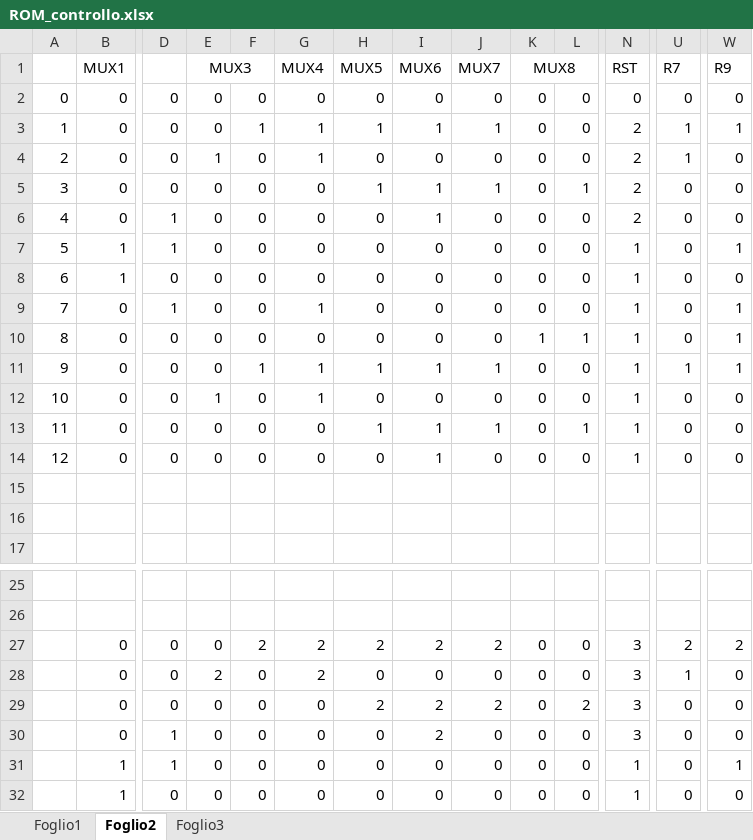
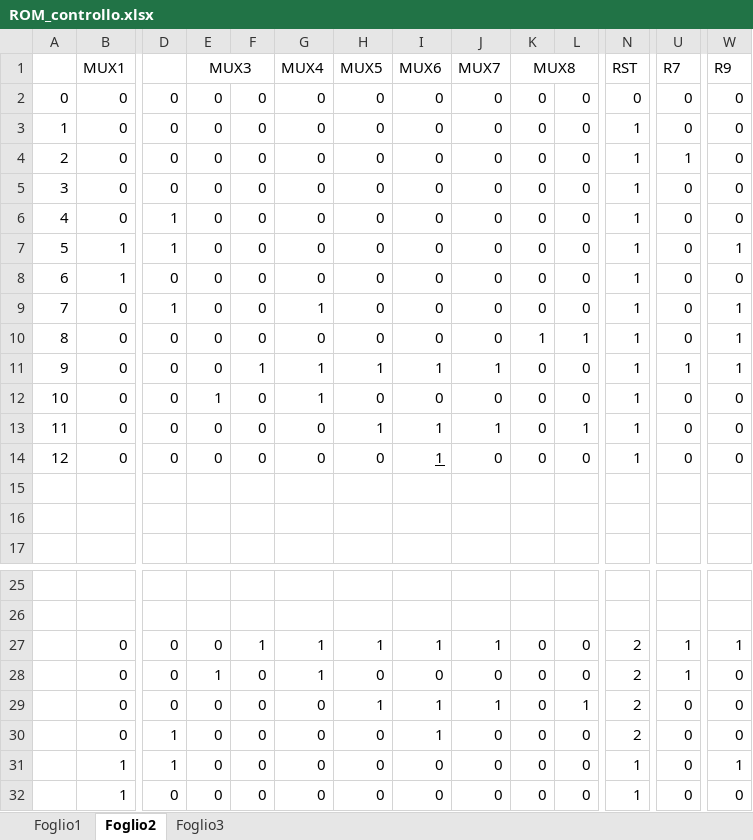
Before and after one commit to Luigi2898/LaboratoriSDI, an Excel workbook: OperazioneSanSilvestro/ROM_controllo.xlsx, sheet Foglio2, drawn as a sheet; only a part is shown, gaps mark what is left out; values as stored, in another font and other column widths than the file's, no borders; conditional formats not drawn; the diff names each change by its address in the sheet, - before the commit and + after, or states it on an @@ line.

```diff
--- a/OperazioneSanSilvestro/ROM_controllo.xlsx (sheet Foglio2)
+++ b/OperazioneSanSilvestro/ROM_controllo.xlsx (sheet Foglio2)
-F3: 1
+F3: 0
-G3:G4 (MUX4): 1
+G3:G4 (MUX4): 0
-H3 (MUX5): 1
+H3 (MUX5): 0
-I3 (MUX6): 1
+I3 (MUX6): 0
-J3 (MUX7): 1
+J3 (MUX7): 0
-N3:N6 (RST): 2
+N3:N6 (RST): 1
-U3 (R7): 1
+U3 (R7): 0
-W3 (R9): 1
+W3 (R9): 0
-E4 (MUX3): 1
+E4 (MUX3): 0
-H5 (MUX5): 1
+H5 (MUX5): 0
-I5:I6 (MUX6): 1
+I5:I6 (MUX6): 0
-J5 (MUX7): 1
+J5 (MUX7): 0
-L5: 1
+L5: 0
-I14 underline: off
+I14 underline: on
-F27: 2
+F27: 1
-G27:G28 (MUX4): 2
+G27:G28 (MUX4): 1
-H27 (MUX5): 2
+H27 (MUX5): 1
-I27 (MUX6): 2
+I27 (MUX6): 1
-J27 (MUX7): 2
+J27 (MUX7): 1
-N27:N30 (RST): 3
+N27:N30 (RST): 2
-U27 (R7): 2
+U27 (R7): 1
-W27 (R9): 2
+W27 (R9): 1
-E28 (MUX3): 2
+E28 (MUX3): 1
-H29 (MUX5): 2
+H29 (MUX5): 1
-I29:I30 (MUX6): 2
+I29:I30 (MUX6): 1
-J29 (MUX7): 2
+J29 (MUX7): 1
-L29: 2
+L29: 1
```
Also changed, not shown: sheet Foglio3, formulas that keep their value, 2 other files.
